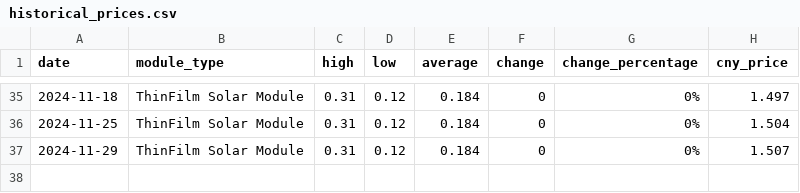
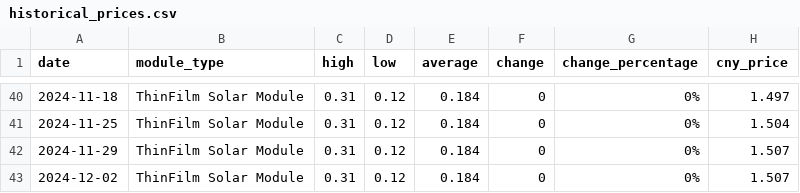
Before and after one commit to Souf-lrc/solar-price-tracker, a CSV file: data/processed/historical_prices.csv, drawn as a sheet; only a part is shown, gaps mark what is left out; the diff covers the shown part only.

```diff
--- a/data/processed/historical_prices.csv
+++ b/data/processed/historical_prices.csv
@@ -37 +42,2 @@ date,module_type,high,low,average,change,change_percentage,cny_price
 2024-11-29,ThinFilm Solar Module,0.31,0.12,0.184,0,0%,1.507
+2024-12-02,ThinFilm Solar Module,0.31,0.12,0.184,0,0%,1.507
```
Also changed, not shown: 5 added rows and 1 edited cell elsewhere in this file, data/processed/historical_freight_rates.csv, 7 other files.
